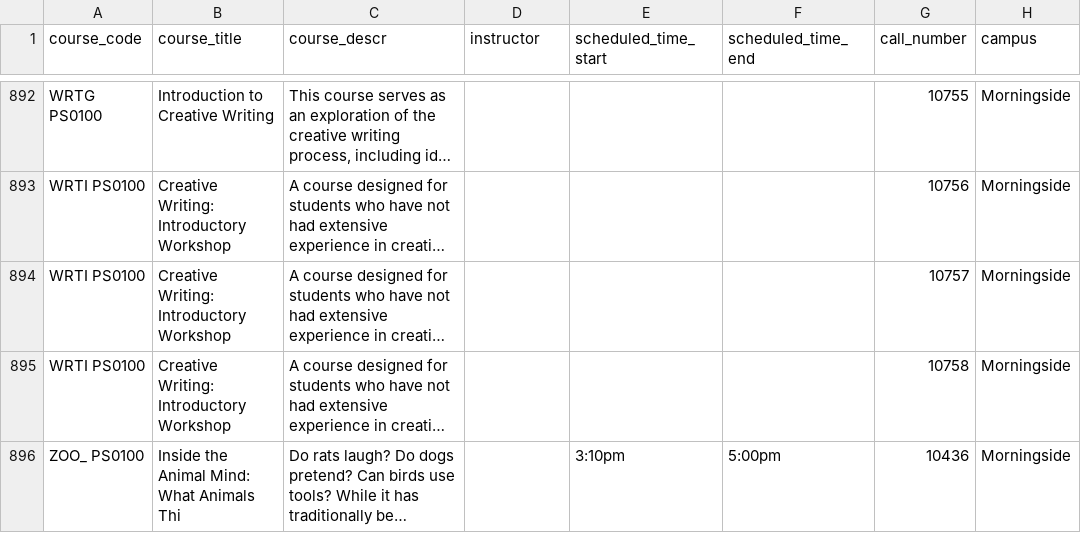
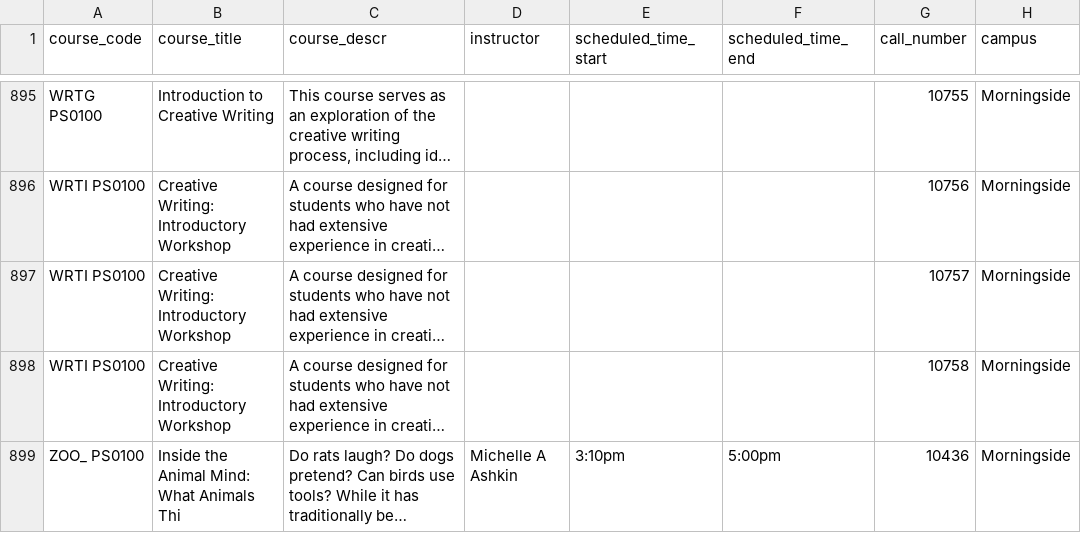
Before and after one commit to soid/columbia-catalog-data, a CSV file: classes/2023-Summer.csv, drawn as a sheet; only a part is shown, gaps mark what is left out; long unchanged cells end in …; addresses are those after the commit; the diff covers the shown part only; the diff names each change by its address in the sheet, - before the commit and + after, or states it on an @@ line.

```diff
--- a/classes/2023-Summer.csv
+++ b/classes/2023-Summer.csv
-D899 (instructor): (empty)
+D899 (instructor): Michelle A Ashkin
```
Also changed, not shown: 3 added rows and 4 edited cells elsewhere in this file, 7 other files.
